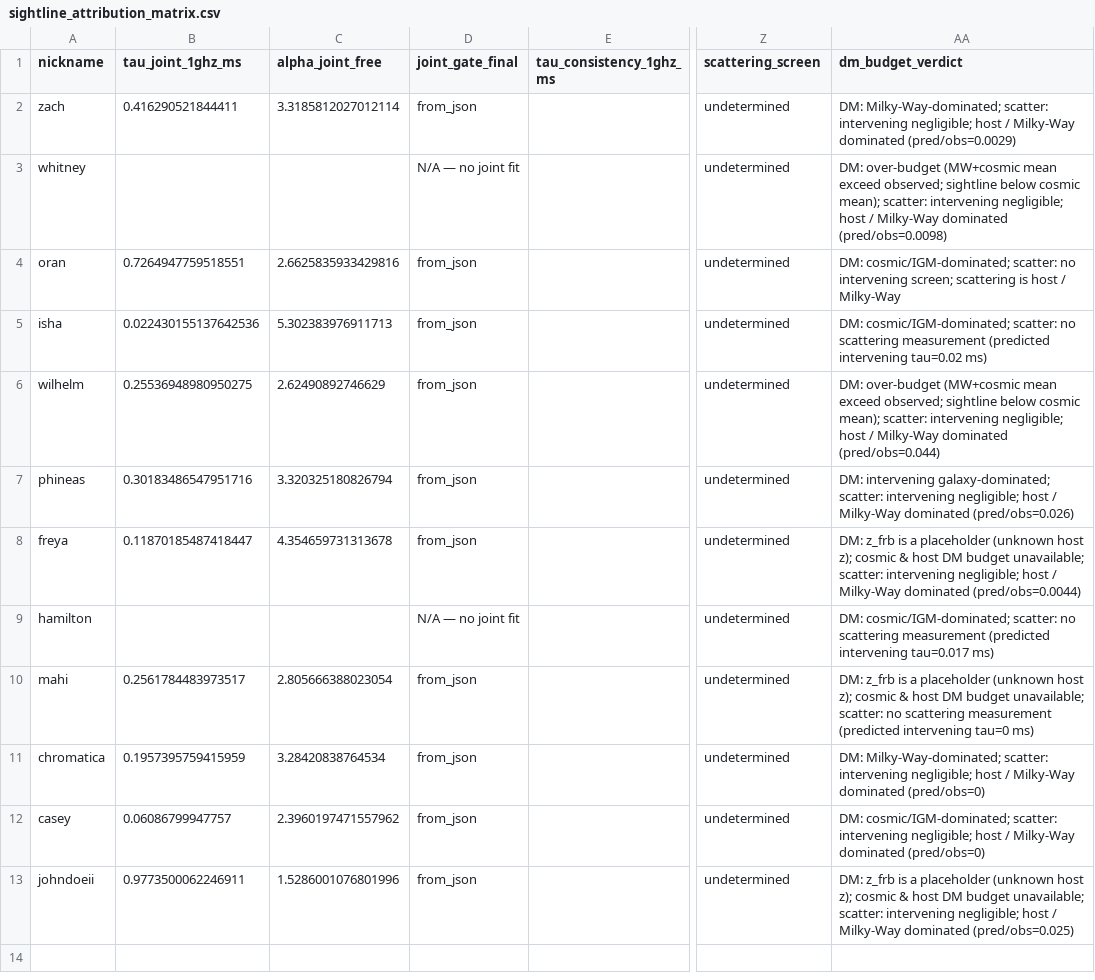
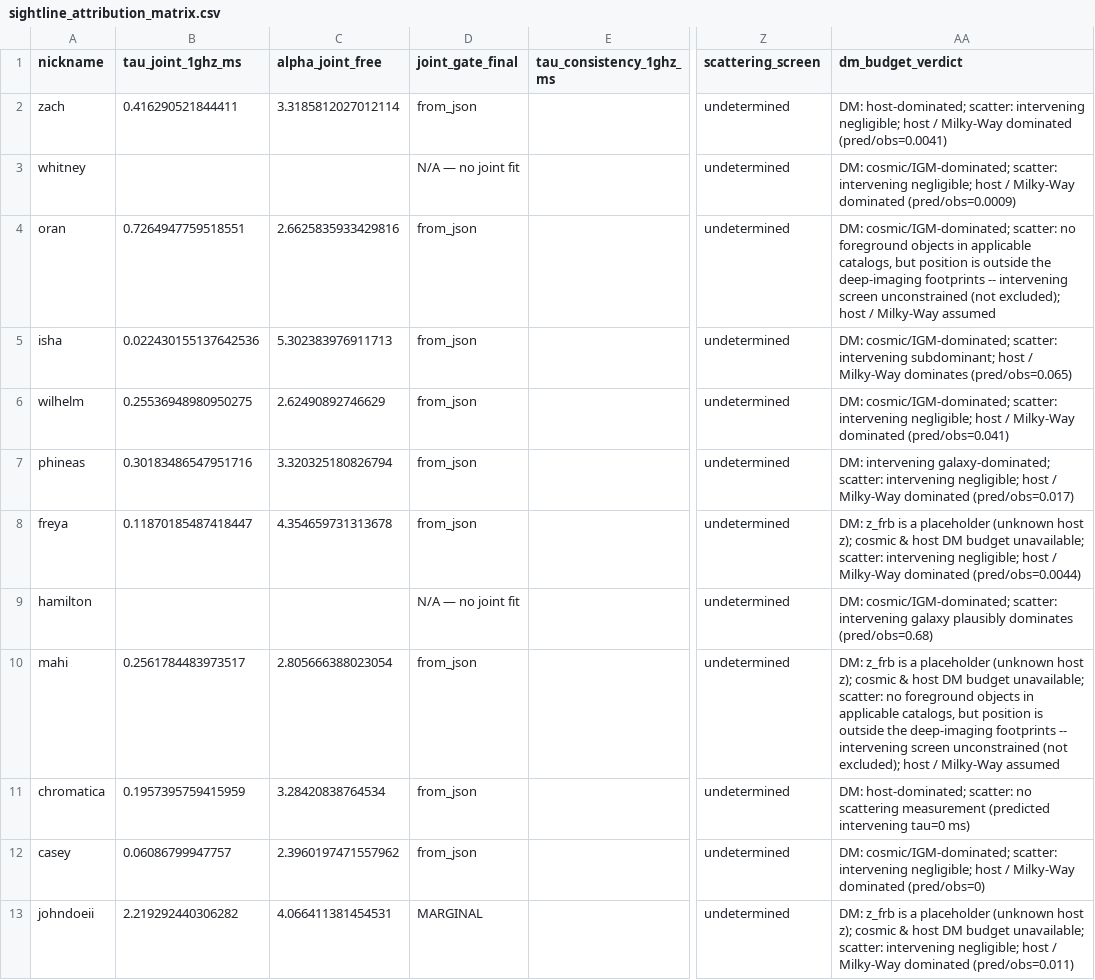
Before and after one commit to dsa110/dsa110-FLITS, a CSV file: galaxies/foreground/data/sightline_attribution_matrix.csv, drawn as a sheet; only a part is shown, gaps mark what is left out; the diff names each change by its address in the sheet, - before the commit and + after, or states it on an @@ line.

```diff
--- a/galaxies/foreground/data/sightline_attribution_matrix.csv
+++ b/galaxies/foreground/data/sightline_attribution_matrix.csv
-AA2 (dm_budget_verdict): DM: Milky-Way-dominated; scatter: intervening negligible; host / Milky-Way dominated (pred/obs=0.0029)
+AA2 (dm_budget_verdict): DM: host-dominated; scatter: intervening negligible; host / Milky-Way dominated (pred/obs=0.0041)
-AA3 (dm_budget_verdict): DM: over-budget (MW+cosmic mean exceed observed; sightline below cosmic mean); scatter: intervening negligible; host / Milky-Way dominated (pred/obs=0.0098)
+AA3 (dm_budget_verdict): DM: cosmic/IGM-dominated; scatter: intervening negligible; host / Milky-Way dominated (pred/obs=0.0009)
-AA4 (dm_budget_verdict): …scatter: no intervening screen; scattering is host / Milky-Way
+AA4 (dm_budget_verdict): …scatter: no foreground objects in applicable catalogs, but position is outside the deep-imaging footprints -- intervening screen unconstrained (not excluded); host / Milky-Way assumed
-AA5 (dm_budget_verdict): …cosmic/IGM-dominated; scatter: no scattering measurement (predicted intervening tau=0.02 ms)
+AA5 (dm_budget_verdict): …cosmic/IGM-dominated; scatter: intervening subdominant; host / Milky-Way dominates (pred/obs=0.065)
-AA6 (dm_budget_verdict): DM: over-budget (MW+cosmic mean exceed observed; sightline below cosmic mean); scatter: intervening negligible; host / Milky-Way dominated (pred/obs=0.044)
+AA6 (dm_budget_verdict): DM: cosmic/IGM-dominated; scatter: intervening negligible; host / Milky-Way dominated (pred/obs=0.041)
-AA7 (dm_budget_verdict): …Milky-Way dominated (pred/obs=0.026)
+AA7 (dm_budget_verdict): …Milky-Way dominated (pred/obs=0.017)
-AA9 (dm_budget_verdict): …cosmic/IGM-dominated; scatter: no scattering measurement (predicted intervening tau=0.017 ms)
+AA9 (dm_budget_verdict): …cosmic/IGM-dominated; scatter: intervening galaxy plausibly dominates (pred/obs=0.68)
-AA10 (dm_budget_verdict): …scatter: no scattering measurement (predicted intervening tau=0 ms)
+AA10 (dm_budget_verdict): …scatter: no foreground objects in applicable catalogs, but position is outside the deep-imaging footprints -- intervening screen unconstrained (not excluded); host / Milky-Way assumed
-AA11 (dm_budget_verdict): DM: Milky-Way-dominated; scatter: intervening negligible; host / Milky-Way dominated (pred/obs=0)
+AA11 (dm_budget_verdict): DM: host-dominated; scatter: no scattering measurement (predicted intervening tau=0 ms)
-B13 (tau_joint_1ghz_ms): 0.9773500062246911
+B13 (tau_joint_1ghz_ms): 2.219292440306282
-C13 (alpha_joint_free): 1.5286001076801996
+C13 (alpha_joint_free): 4.066411381454531
-D13 (joint_gate_final): from_json
+D13 (joint_gate_final): MARGINAL
-AA13 (dm_budget_verdict): …Milky-Way dominated (pred/obs=0.025)
+AA13 (dm_budget_verdict): …Milky-Way dominated (pred/obs=0.011)
```
Also changed, not shown: galaxies/foreground/data/tau_consistency_catalog.csv, 39 other files.
